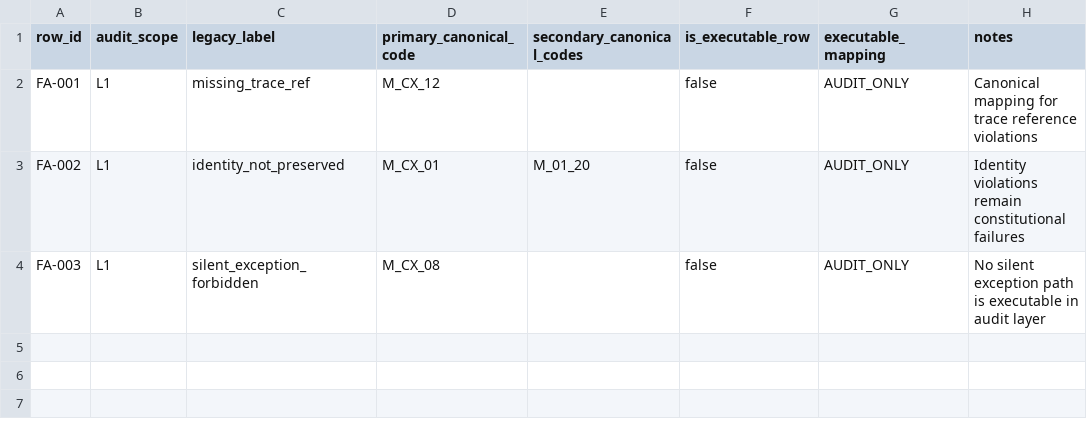
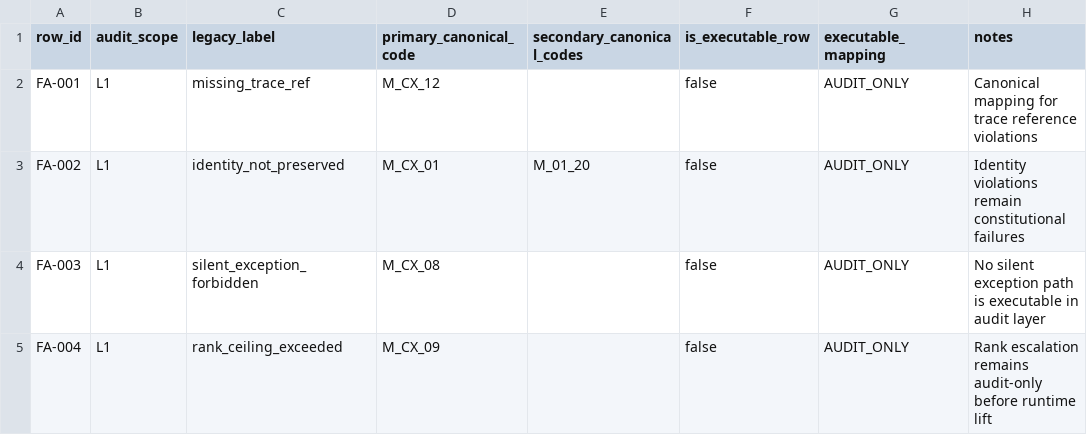
Before and after one commit to sonaiso/33-repo-, a CSV file: data/failure_alignment.csv, drawn as a sheet.

```diff
--- a/data/failure_alignment.csv
+++ b/data/failure_alignment.csv
@@ -4 +4,2 @@ FA-002,L1,identity_not_preserved,M_CX_01,M_01_20,false,AUDIT_ONLY,Identity viola
 FA-003,L1,silent_exception_forbidden,M_CX_08,,false,AUDIT_ONLY,No silent exception path is executable in audit layer
+FA-004,L1,rank_ceiling_exceeded,M_CX_09,,false,AUDIT_ONLY,Rank escalation remains audit-only before runtime lift
```
Also changed, not shown: 4 other files.
